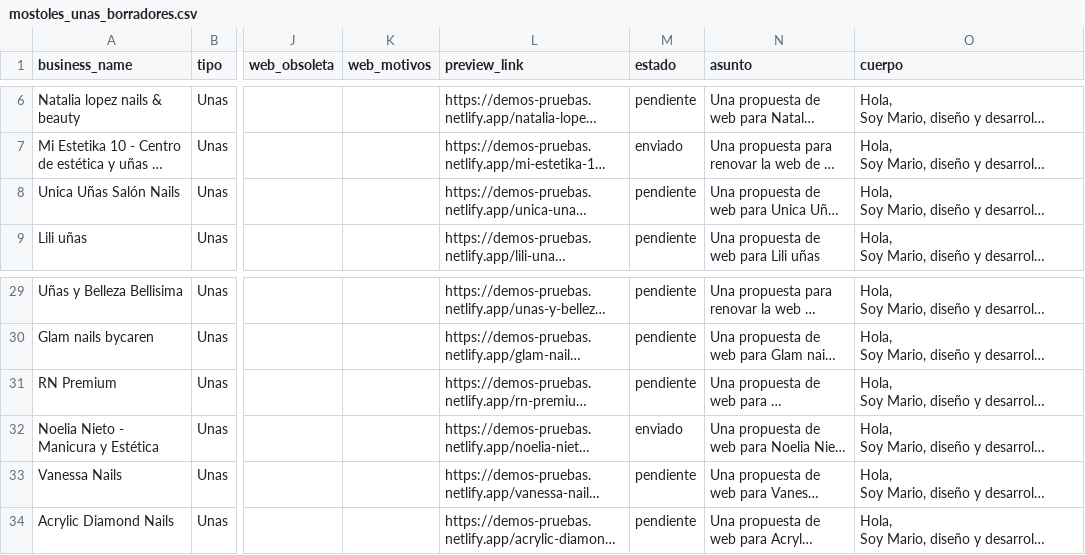
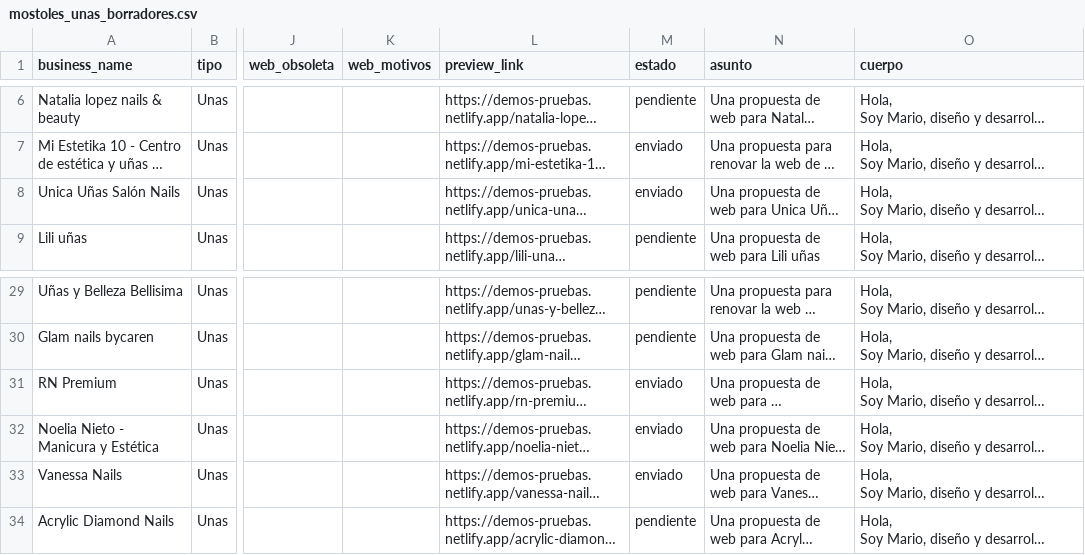
Before and after one commit to maringetafee/claude, a CSV file: leadgen-webs/output/mostoles_unas_borradores.csv, drawn as a sheet; only a part is shown, gaps mark what is left out; long unchanged cells end in …; the diff names each change by its address in the sheet, - before the commit and + after, or states it on an @@ line.

Commit message:
leadgen-webs: sincroniza CSV con cambios del panel (11 enviados + 1 rechazado, 2026-09-16)
Contactados directamente por WhatsApp Business sin pasar por el flujo
de borradores: peluqueria/unas en Mostoles, Parla, Getafe y Leganes.
Salon de Belleza Movar marcado como rechazado desde el panel.

```diff
--- a/leadgen-webs/output/mostoles_unas_borradores.csv
+++ b/leadgen-webs/output/mostoles_unas_borradores.csv
-M8 (estado): pendiente
+M8 (estado): enviado
-M31 (estado): pendiente
+M31 (estado): enviado
-M33 (estado): pendiente
+M33 (estado): enviado
```
Also changed, not shown: leadgen-webs/output/getafe_unas_borradores.csv, leadgen-webs/output/leganes_unas_borradores.csv, 3 other files.
